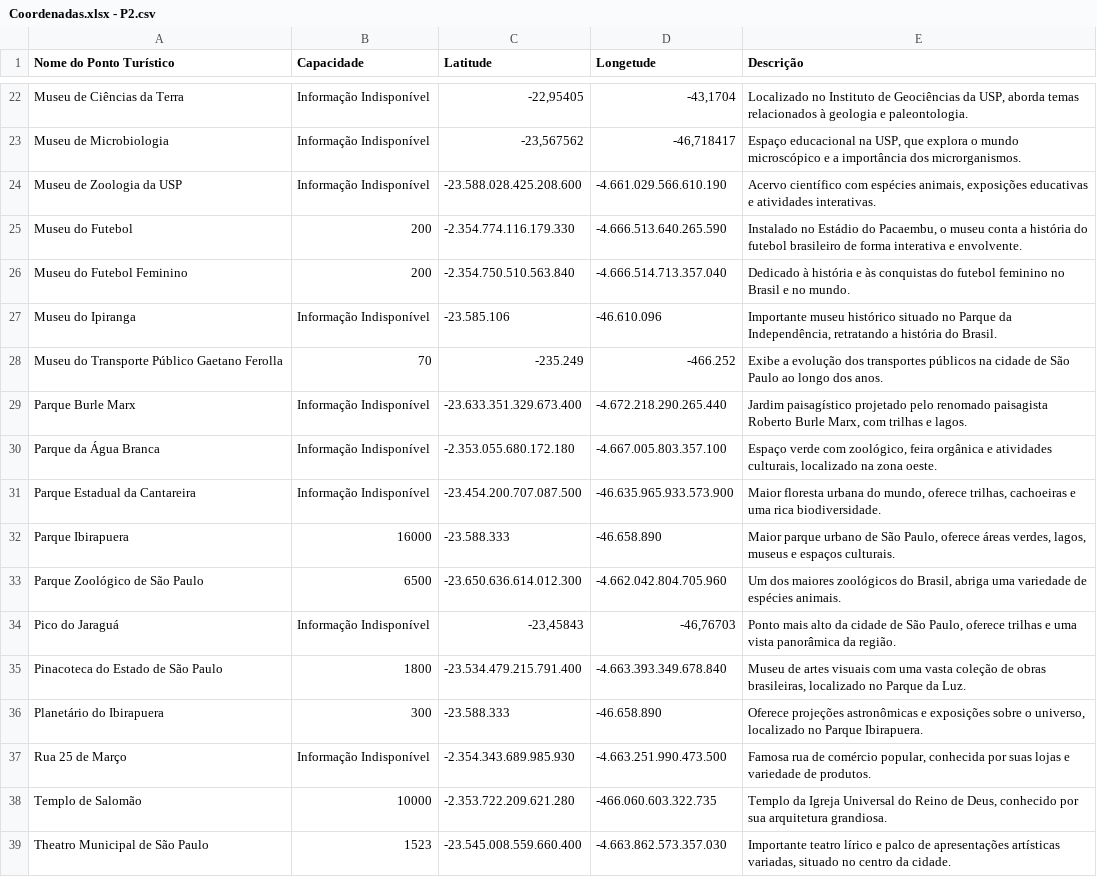
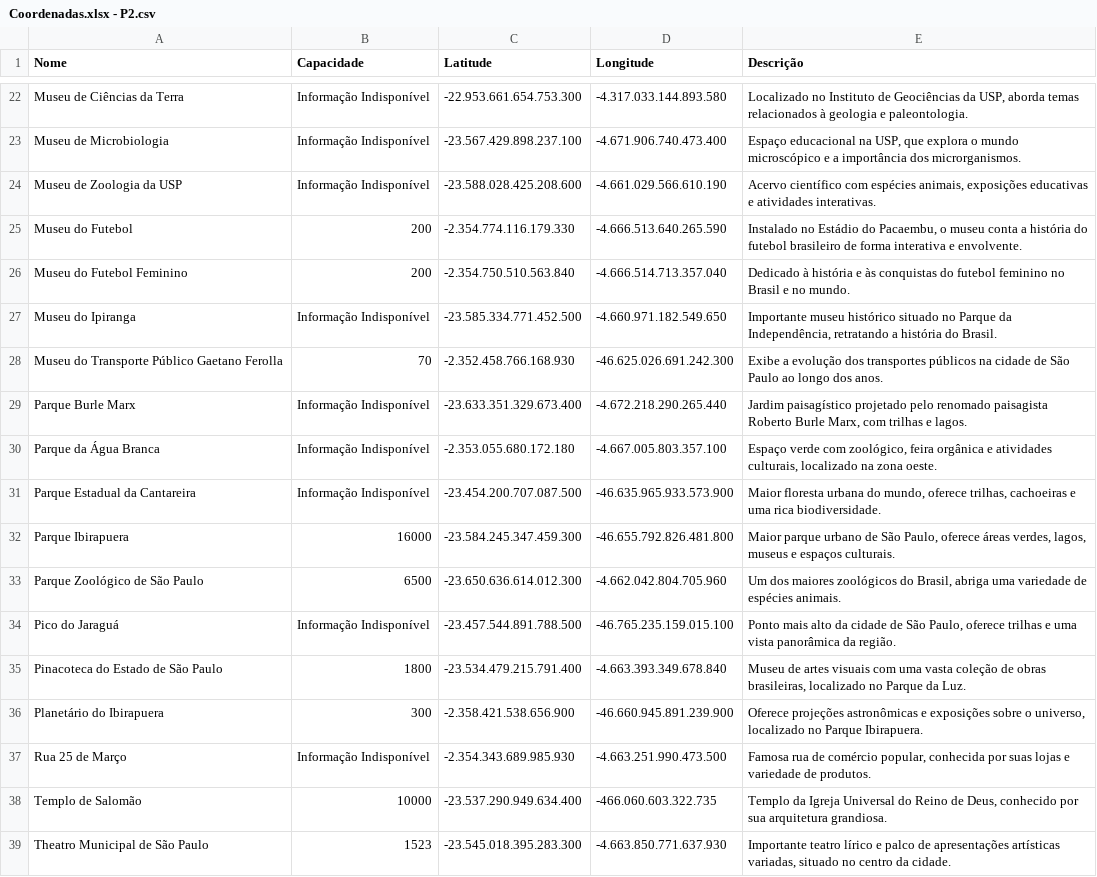
Before and after one commit to 1991Rodrigo/1, a CSV file: Coordenadas.xlsx - P2.csv, drawn as a sheet; only a part is shown, gaps mark what is left out; the diff covers the shown part only; the diff names each change by its address in the sheet, - before the commit and + after, or states it on an @@ line.

```diff
--- a/Coordenadas.xlsx - P2.csv
+++ b/Coordenadas.xlsx - P2.csv
-A1: Nome do Ponto Turístico
+A1: Nome
-D1: Longetude
+D1: Longitude
-C22 (Latitude): -22,95405
+C22 (Latitude): -22.953.661.654.753.300
-D22 (Longitude): -43,1704
+D22 (Longitude): -4.317.033.144.893.580
-C23 (Latitude): -23,567562
+C23 (Latitude): -23.567.429.898.237.100
-D23 (Longitude): -46,718417
+D23 (Longitude): -4.671.906.740.473.400
-C27 (Latitude): -23.585.106
+C27 (Latitude): -23.585.334.771.452.500
-D27 (Longitude): -46.610.096
+D27 (Longitude): -4.660.971.182.549.650
-C28 (Latitude): -235.249
+C28 (Latitude): -2.352.458.766.168.930
-D28 (Longitude): -466.252
+D28 (Longitude): -46.625.026.691.242.300
-C32 (Latitude): -23.588.333
+C32 (Latitude): -23.584.245.347.459.300
-D32 (Longitude): -46.658.890
+D32 (Longitude): -46.655.792.826.481.800
-C34 (Latitude): -23,45843
+C34 (Latitude): -23.457.544.891.788.500
-D34 (Longitude): -46,76703
+D34 (Longitude): -46.765.235.159.015.100
-C36 (Latitude): -23.588.333
+C36 (Latitude): -2.358.421.538.656.900
-D36 (Longitude): -46.658.890
+D36 (Longitude): -46.660.945.891.239.900
-C38 (Latitude): -2.353.722.209.621.280
+C38 (Latitude): -23.537.290.949.634.400
-C39 (Latitude): -23.545.008.559.660.400
+C39 (Latitude): -23.545.018.395.283.300
-D39 (Longitude): -4.663.862.573.357.030
+D39 (Longitude): -4.663.850.771.637.930
```
Also changed, not shown: 1 added row, 1 removed row and 30 edited cells elsewhere in this file.
